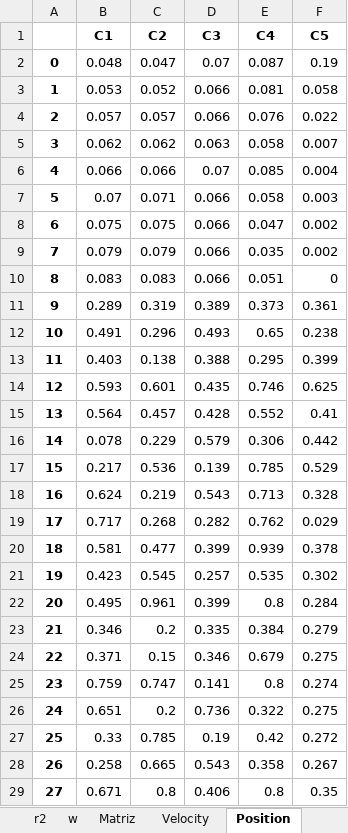
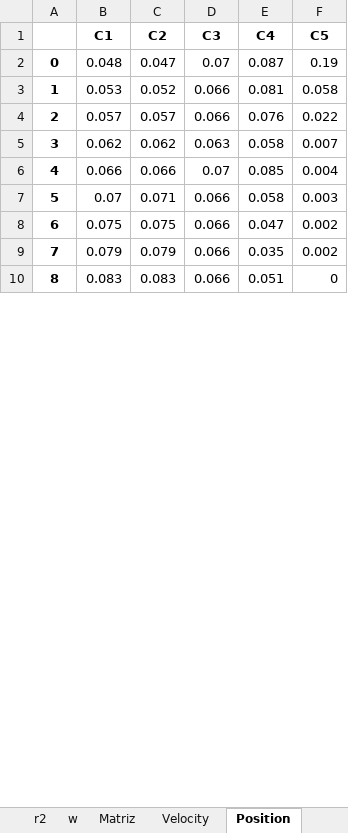
Before and after one commit to Commmodore64/swarm, an Excel workbook: Experimentos2/PSO.xlsx, sheet Position, drawn as a sheet; only a part is shown; values as stored, in another font and other column widths than the file's, no borders; removed rows and columns are numbered as before the commit, all else as after; the diff covers the shown part only; the diff names each change by its address in the sheet, - before the commit and + after, or states it on an @@ line.

```diff
--- a/Experimentos2/PSO.xlsx (sheet Position)
+++ b/Experimentos2/PSO.xlsx (sheet Position)
-row 11: 9 | 0.289 | 0.319 | 0.389 | 0.373 | 0.361
-row 12: 10 | 0.491 | 0.296 | 0.493 | 0.65 | 0.238
-row 13: 11 | 0.403 | 0.138 | 0.388 | 0.295 | 0.399
-row 14: 12 | 0.593 | 0.601 | 0.435 | 0.746 | 0.625
-row 15: 13 | 0.564 | 0.457 | 0.428 | 0.552 | 0.41
-row 16: 14 | 0.078 | 0.229 | 0.579 | 0.306 | 0.442
-row 17: 15 | 0.217 | 0.536 | 0.139 | 0.785 | 0.529
-row 18: 16 | 0.624 | 0.219 | 0.543 | 0.713 | 0.328
-row 19: 17 | 0.717 | 0.268 | 0.282 | 0.762 | 0.029
-row 20: 18 | 0.581 | 0.477 | 0.399 | 0.939 | 0.378
-row 21: 19 | 0.423 | 0.545 | 0.257 | 0.535 | 0.302
-row 22: 20 | 0.495 | 0.961 | 0.399 | 0.8 | 0.284
-row 23: 21 | 0.346 | 0.2 | 0.335 | 0.384 | 0.279
-row 24: 22 | 0.371 | 0.15 | 0.346 | 0.679 | 0.275
-row 25: 23 | 0.759 | 0.747 | 0.141 | 0.8 | 0.274
-row 26: 24 | 0.651 | 0.2 | 0.736 | 0.322 | 0.275
-row 27: 25 | 0.33 | 0.785 | 0.19 | 0.42 | 0.272
-row 28: 26 | 0.258 | 0.665 | 0.543 | 0.358 | 0.267
-row 29: 27 | 0.671 | 0.8 | 0.406 | 0.8 | 0.35
```
Also changed, not shown: 35 added rows, 61 removed rows, 2 edited cells and row numbers in column A elsewhere in this sheet, sheet Velocity, sheet PBEST, sheet Fx, sheet gbest, sheet Resultados, sheet GBF, 1 more sheet, Experimentos2/BA.xlsx, Experimentos2/DABA.xlsx, 21 other files.
